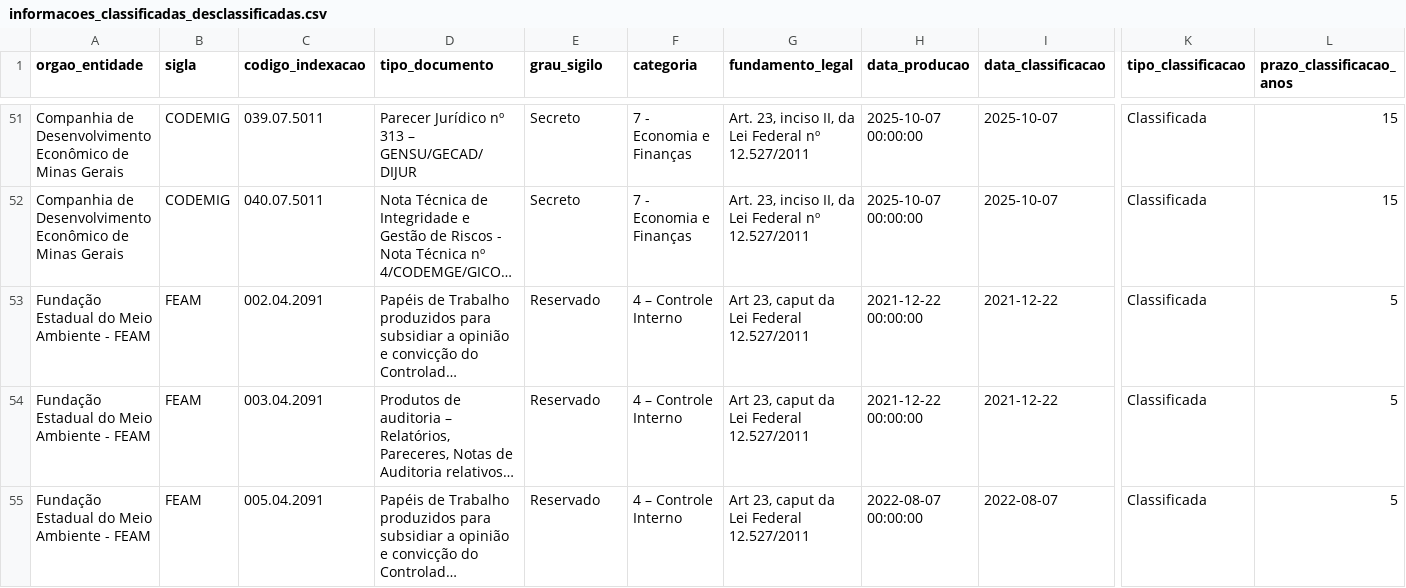
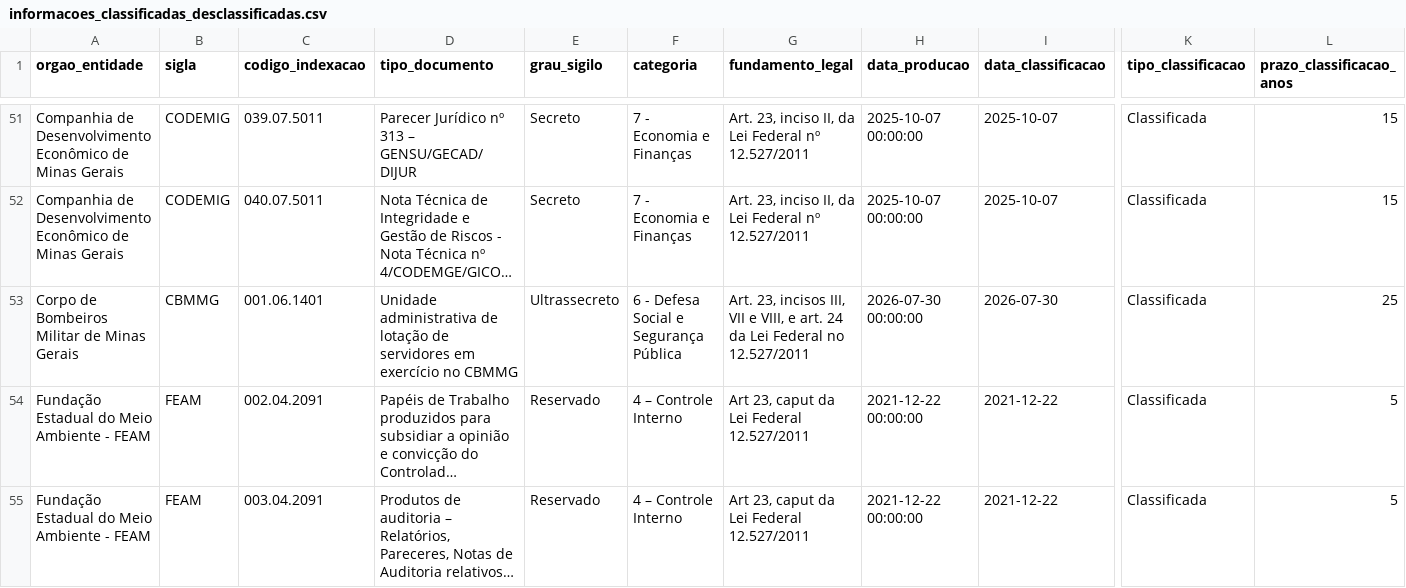
Before and after one commit to transparencia-mg/portal_informacoes_classificadas, a CSV file: dataset/data/informacoes_classificadas_desclassificadas.csv, drawn as a sheet; only a part is shown, gaps mark what is left out; the shorter side is filled out with more unchanged rows; long unchanged cells end in …; rows hold the shown columns only; the diff names each change by its address in the sheet, - before the commit and + after, or states it on an @@ line.

```diff
--- a/dataset/data/informacoes_classificadas_desclassificadas.csv
+++ b/dataset/data/informacoes_classificadas_desclassificadas.csv
+row 53: Corpo de Bombeiros Militar de Minas Gerais | CBMMG | 001.06.1401 | Unidade administrativa de lotação de servidores em exercício no CBMMG | Ultrassecreto | 6 - Defesa Social e Segurança Pública | Art. 23, incisos III, VII e VIII, e art. 24 da Lei Federal no 12.527/2011 | 2026-07-30 00:00:00 | 2026-07-30 | Classificada | 25
```
Also changed, not shown: dataset/data/orgao_sem_informacoes_classificadas.csv.
